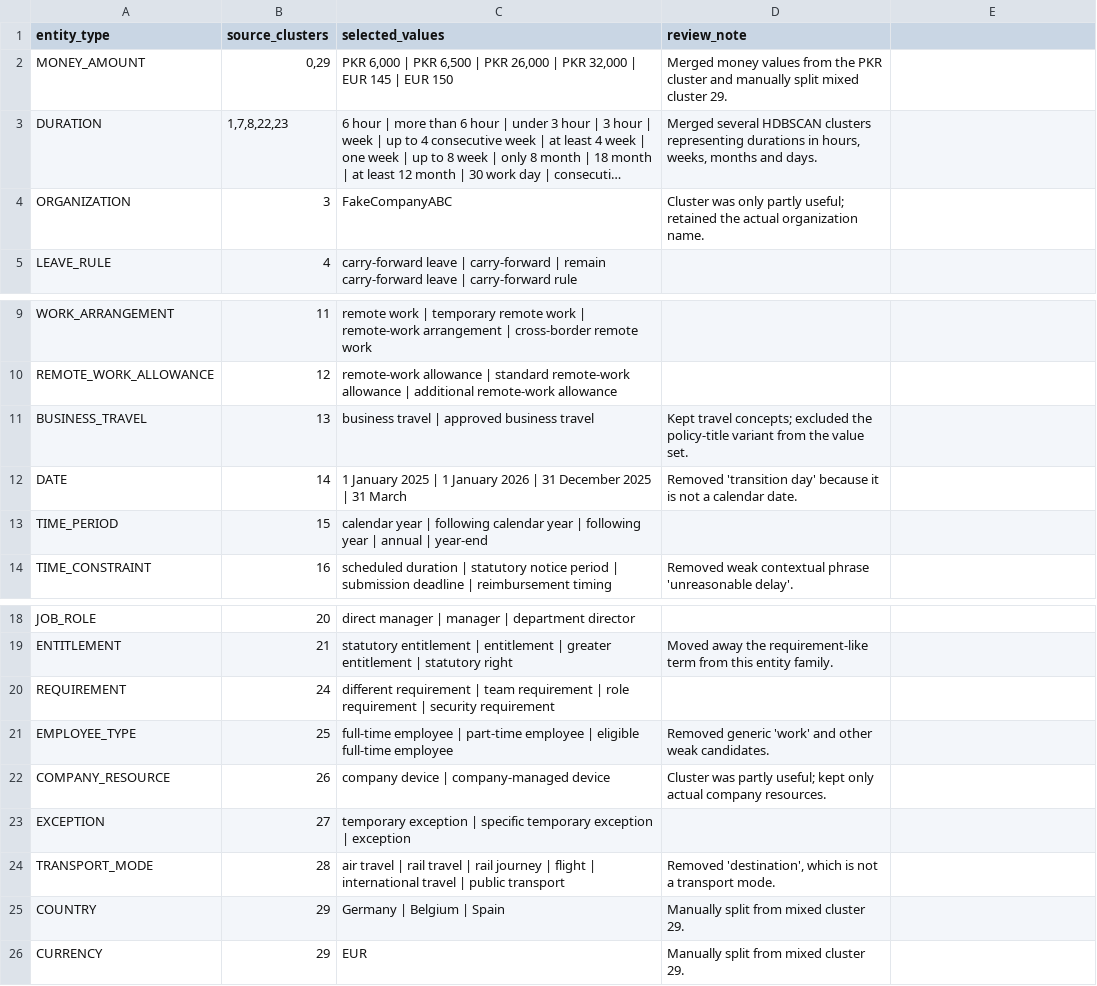
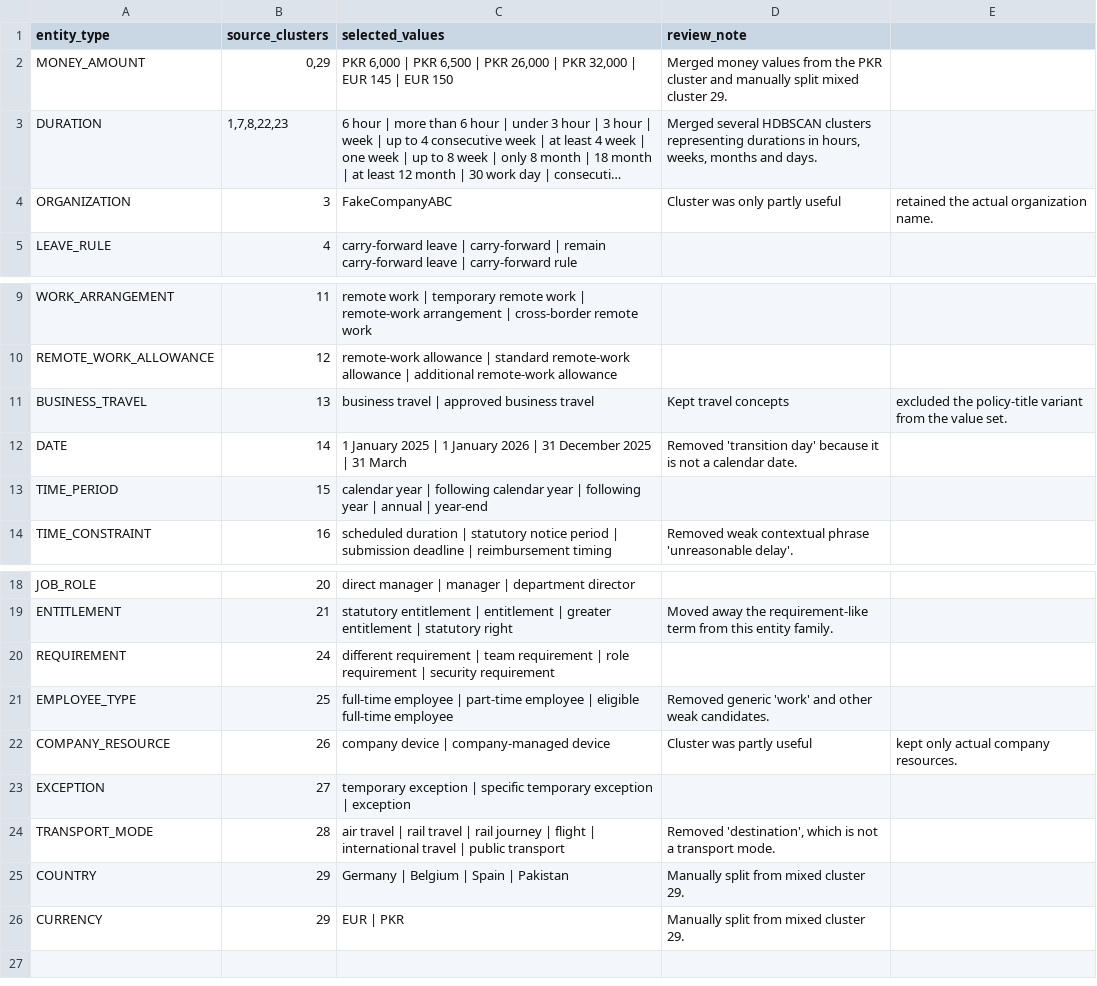
Before and after one commit to engrhamzaaliimran/fakecompanyabc-rag, a CSV file: graphResults/selected_entity_schema.csv, drawn as a sheet; only a part is shown, gaps mark what is left out; long unchanged cells end in …; the diff names each change by its address in the sheet, - before the commit and + after, or states it on an @@ line.

Commit message:
pkr currency and pk in country added

```diff
--- a/graphResults/selected_entity_schema.csv
+++ b/graphResults/selected_entity_schema.csv
-D4 (review_note): …only partly useful; retained the actual organization name.
+D4 (review_note): …only partly useful
-E4: (empty)
+E4: retained the actual organization name.
-D11 (review_note): Kept travel concepts; excluded the policy-title variant from the value set.
+D11 (review_note): Kept travel concepts
-E11: (empty)
+E11: excluded the policy-title variant from the value set.
-D22 (review_note): Cluster was partly useful; kept only actual company resources.
+D22 (review_note): Cluster was partly useful
-E22: (empty)
+E22: kept only actual company resources.
-C25 (selected_values): Germany | Belgium | Spain
+C25 (selected_values): Germany | Belgium | Spain | Pakistan
-C26 (selected_values): EUR
+C26 (selected_values): EUR | PKR
```
